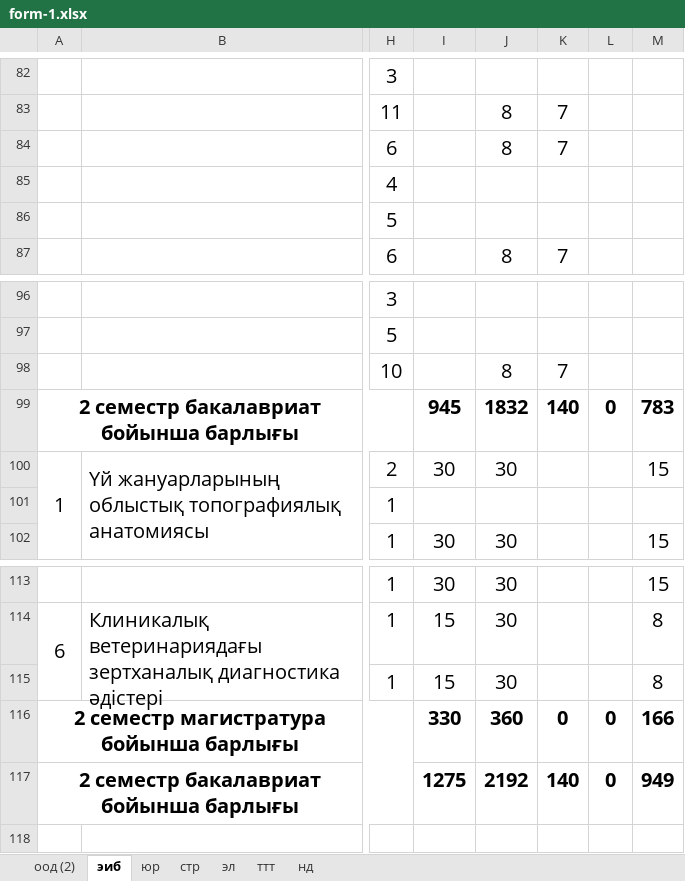
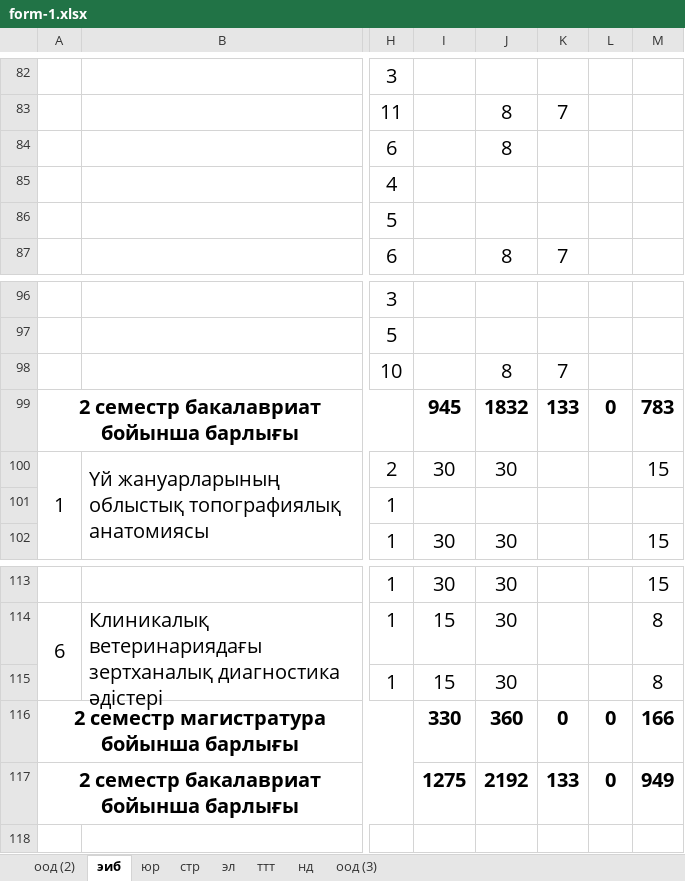
Before and after one commit to vladimirmysko/schedule-generator-python, an Excel workbook: data/form-1.xlsx, sheet эиб, drawn as a sheet; only a part is shown, gaps mark what is left out; values as stored, in another font and other column widths than the file's, no borders; the diff names each change by its address in the sheet, - before the commit and + after, or states it on an @@ line.

```diff
--- a/data/form-1.xlsx (sheet эиб)
+++ b/data/form-1.xlsx (sheet эиб)
+sheet tab: оод (3)
-K84: 7
+K84: (empty)
-K99: 140
+K99: 133
-K117: 140
+K117: 133
```
Also changed, not shown: sheet оод (2), sheet эл, sheet нд, formulas that keep their value, 2 other files.
